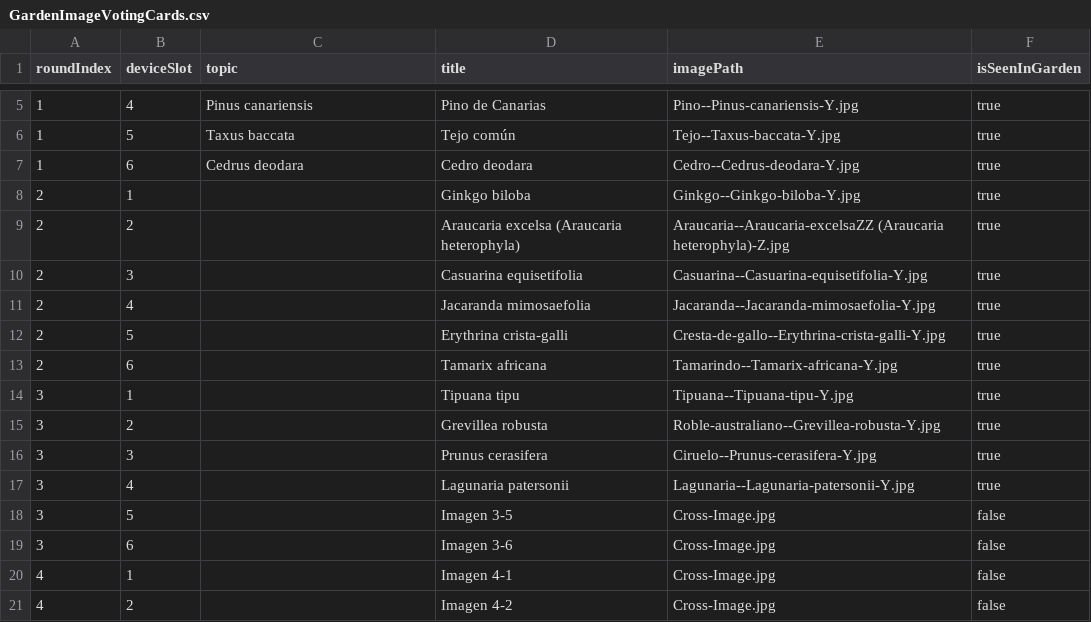
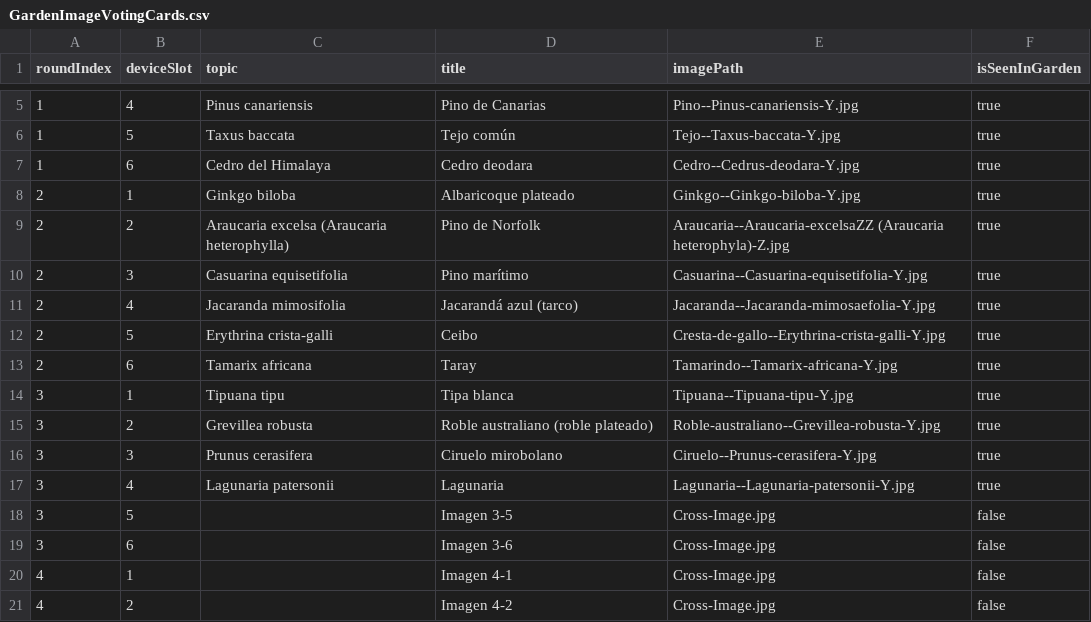
Before and after one commit to Salix8/Micorrizas_JardinSentidos_TFG_Videojuegos, a CSV file: Unity/SmartCampus_URP/Assets/StreamingAssets/CoopMinigames/01-GardenImagenVotingCards/GardenImageVotingCards.csv, drawn as a sheet; only a part is shown, gaps mark what is left out.

```diff
--- a/Unity/SmartCampus_URP/Assets/StreamingAssets/CoopMinigames/01-GardenImagenVotingCards/GardenImageVotingCards.csv
+++ b/Unity/SmartCampus_URP/Assets/StreamingAssets/CoopMinigames/01-GardenImagenVotingCards/GardenImageVotingCards.csv
@@ -6,13 +6,13 @@ roundIndex,deviceSlot,topic,title,imagePath,isSeenInGarden
 1,5,Taxus baccata,Tejo común,Tejo--Taxus-baccata-Y.jpg,true
-1,6,Cedrus deodara,Cedro deodara,Cedro--Cedrus-deodara-Y.jpg,true
-2,1,,Ginkgo biloba,Ginkgo--Ginkgo-biloba-Y.jpg,true
-2,2,,Araucaria excelsa (Araucaria heterophyla),Araucaria--Araucaria-excelsaZZ (Araucaria heterophyla)-Z.jpg,true
-2,3,,Casuarina equisetifolia,Casuarina--Casuarina-equisetifolia-Y.jpg,true
-2,4,,Jacaranda mimosaefolia,Jacaranda--Jacaranda-mimosaefolia-Y.jpg,true
-2,5,,Erythrina crista-galli,Cresta-de-gallo--Erythrina-crista-galli-Y.jpg,true
-2,6,,Tamarix africana,Tamarindo--Tamarix-africana-Y.jpg,true
-3,1,,Tipuana tipu,Tipuana--Tipuana-tipu-Y.jpg,true
-3,2,,Grevillea robusta,Roble-australiano--Grevillea-robusta-Y.jpg,true
-3,3,,Prunus cerasifera,Ciruelo--Prunus-cerasifera-Y.jpg,true
-3,4,,Lagunaria patersonii,Lagunaria--Lagunaria-patersonii-Y.jpg,true
+1,6,Cedro del Himalaya,Cedro deodara,Cedro--Cedrus-deodara-Y.jpg,true
+2,1,Ginkgo biloba,Albaricoque plateado,Ginkgo--Ginkgo-biloba-Y.jpg,true
+2,2,Araucaria excelsa (Araucaria heterophylla), Pino de Norfolk,Araucaria--Araucaria-excelsaZZ (Araucaria heterophyla)-Z.jpg,true
+2,3,Casuarina equisetifolia,Pino marítimo,Casuarina--Casuarina-equisetifolia-Y.jpg,true
+2,4,Jacaranda mimosifolia,Jacarandá azul (tarco),Jacaranda--Jacaranda-mimosaefolia-Y.jpg,true
+2,5,Erythrina crista-galli,Ceibo,Cresta-de-gallo--Erythrina-crista-galli-Y.jpg,true
+2,6,Tamarix africana,Taray,Tamarindo--Tamarix-africana-Y.jpg,true
+3,1,Tipuana tipu,Tipa blanca,Tipuana--Tipuana-tipu-Y.jpg,true
+3,2,Grevillea robusta,Roble australiano (roble plateado),Roble-australiano--Grevillea-robusta-Y.jpg,true
+3,3,Prunus cerasifera,Ciruelo mirobolano,Ciruelo--Prunus-cerasifera-Y.jpg,true
+3,4,Lagunaria patersonii,Lagunaria,Lagunaria--Lagunaria-patersonii-Y.jpg,true
 3,5,,Imagen 3-5,Cross-Image.jpg,false
```
Also changed, not shown: 17 other files.
